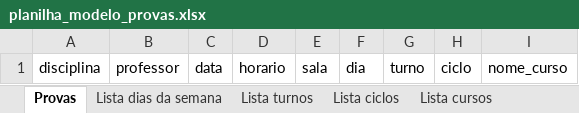
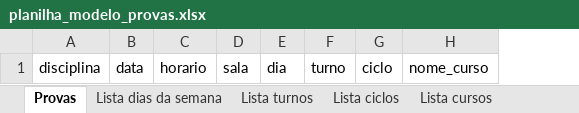
Before and after one commit to JenifferFerraz/unigo-backend, an Excel workbook: templates/planilha_modelo_provas.xlsx, sheet Provas, drawn as a sheet; values as stored, in another font and other column widths than the file's, no borders; table styles not drawn; the diff names each change by its address in the sheet, - before the commit and + after, or states it on an @@ line.

```diff
--- a/templates/planilha_modelo_provas.xlsx (sheet Provas)
+++ b/templates/planilha_modelo_provas.xlsx (sheet Provas)
-column B, row 1: professor
```
Also changed, not shown: 1 other file.
